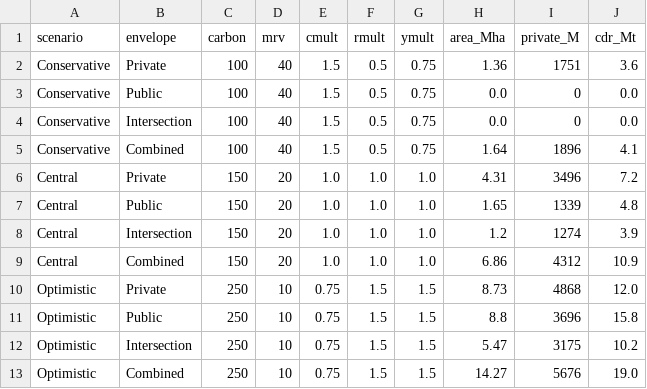
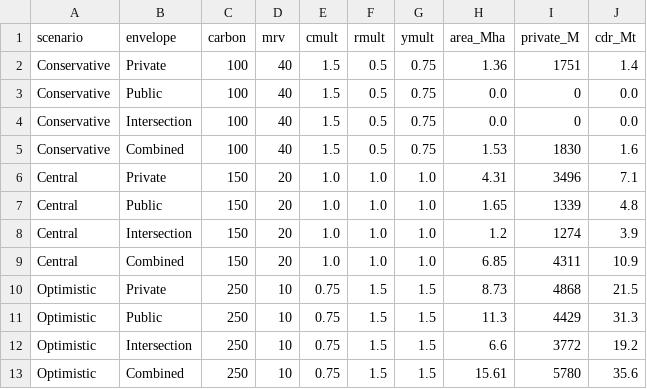
Before and after one commit to chamb244/erw-exante-v2, a CSV file: paper/tables/sens_scenarios.csv, drawn as a sheet.

```diff
--- a/paper/tables/sens_scenarios.csv
+++ b/paper/tables/sens_scenarios.csv
@@ -1,13 +1,13 @@
 scenario,envelope,carbon,mrv,cmult,rmult,ymult,area_Mha,private_M,cdr_Mt
-Conservative,Private,100,40,1.5,0.5,0.75,1.36,1751,3.6
+Conservative,Private,100,40,1.5,0.5,0.75,1.36,1751,1.4
 Conservative,Public,100,40,1.5,0.5,0.75,0.0,0,0.0
 Conservative,Intersection,100,40,1.5,0.5,0.75,0.0,0,0.0
-Conservative,Combined,100,40,1.5,0.5,0.75,1.64,1896,4.1
-Central,Private,150,20,1.0,1.0,1.0,4.31,3496,7.2
+Conservative,Combined,100,40,1.5,0.5,0.75,1.53,1830,1.6
+Central,Private,150,20,1.0,1.0,1.0,4.31,3496,7.1
 Central,Public,150,20,1.0,1.0,1.0,1.65,1339,4.8
 Central,Intersection,150,20,1.0,1.0,1.0,1.2,1274,3.9
-Central,Combined,150,20,1.0,1.0,1.0,6.86,4312,10.9
-Optimistic,Private,250,10,0.75,1.5,1.5,8.73,4868,12.0
-Optimistic,Public,250,10,0.75,1.5,1.5,8.8,3696,15.8
-Optimistic,Intersection,250,10,0.75,1.5,1.5,5.47,3175,10.2
-Optimistic,Combined,250,10,0.75,1.5,1.5,14.27,5676,19.0
+Central,Combined,150,20,1.0,1.0,1.0,6.85,4311,10.9
+Optimistic,Private,250,10,0.75,1.5,1.5,8.73,4868,21.5
+Optimistic,Public,250,10,0.75,1.5,1.5,11.3,4429,31.3
+Optimistic,Intersection,250,10,0.75,1.5,1.5,6.6,3772,19.2
+Optimistic,Combined,250,10,0.75,1.5,1.5,15.61,5780,35.6
```
Also changed, not shown: paper/tables/sens_global_sweep.csv, paper/tables/sens_tornado.csv, 9 other files.
